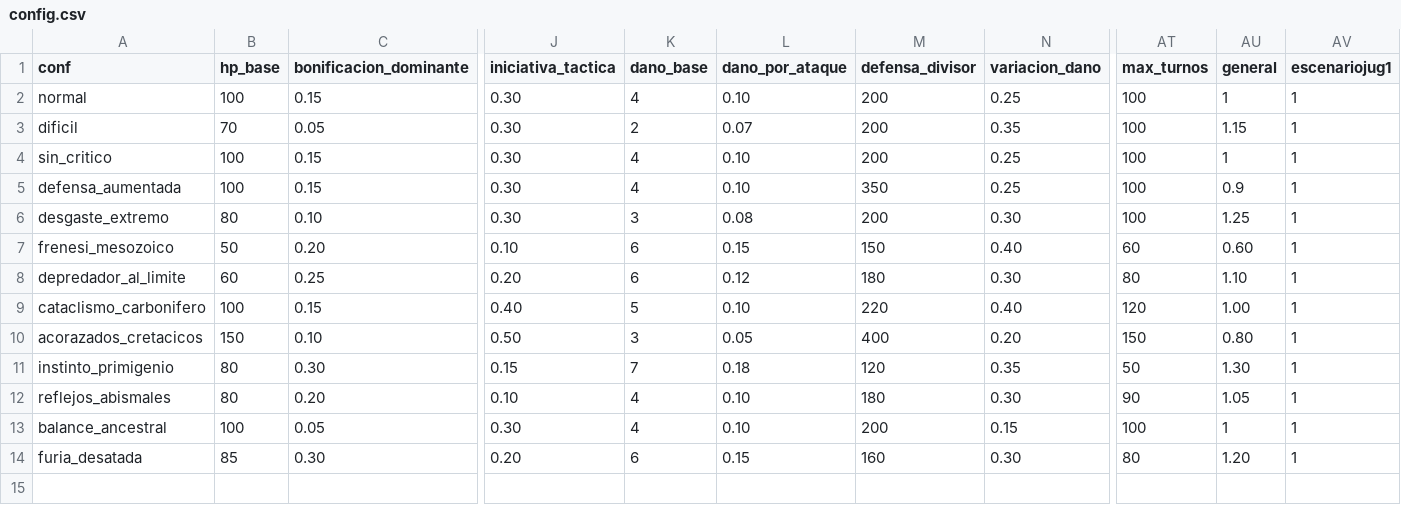
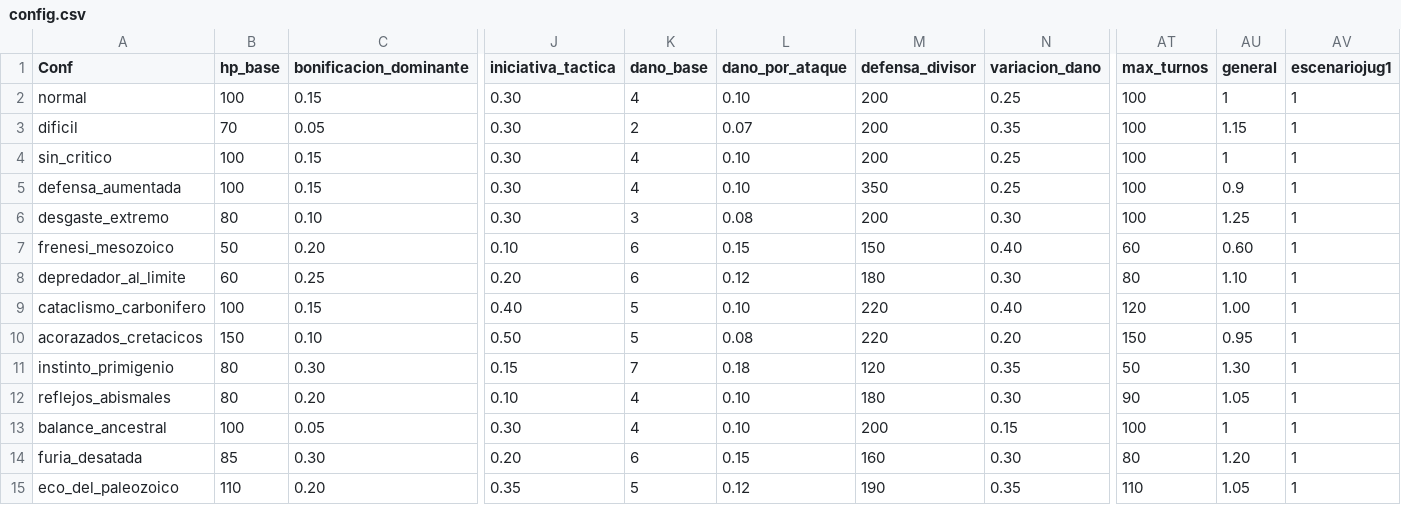
Before and after one commit to eyrops-sketch/PalEntropia2, a CSV file: herramientas/torneo/config.csv, drawn as a sheet; only a part is shown, gaps mark what is left out; rows hold the shown columns only; the diff names each change by its address in the sheet, - before the commit and + after, or states it on an @@ line.

```diff
--- a/herramientas/torneo/config.csv
+++ b/herramientas/torneo/config.csv
-A1: conf
+A1: Conf
-K10 (dano_base): 3
+K10 (dano_base): 5
-L10 (dano_por_ataque): 0.05
+L10 (dano_por_ataque): 0.08
-M10 (defensa_divisor): 400
+M10 (defensa_divisor): 220
-AU10 (general): 0.80
+AU10 (general): 0.95
+row 15: eco_del_paleozoico | 110 | 0.20 | 0.35 | 5 | 0.12 | 190 | 0.35 | 110 | 1.05 | 1
```
